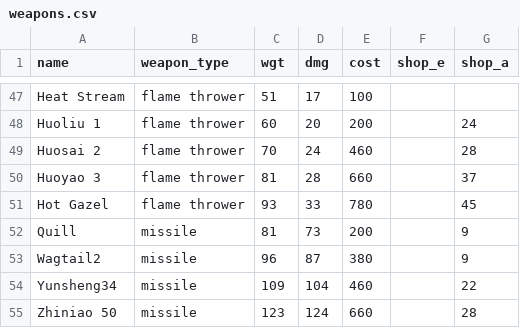
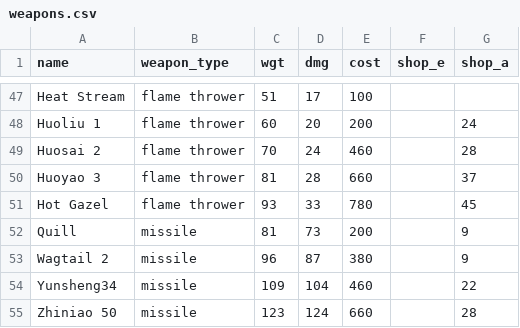
Before and after one commit to JamesFel/Front_Mission_3_Wanzer_Builder, a CSV file: source files/weapons.csv, drawn as a sheet; only a part is shown, gaps mark what is left out.

```diff
--- a/source files/weapons.csv
+++ b/source files/weapons.csv
@@ -52,3 +52,3 @@ Hot Gazel,flame thrower,93,33,780,,45
 Quill,missile,81,73,200,,9
-Wagtail2,missile,96,87,380,,9
+Wagtail 2,missile,96,87,380,,9
 Yunsheng34,missile,109,104,460,,22
```
Also changed, not shown: source files/machine_acquisition.csv, 4 other files.
